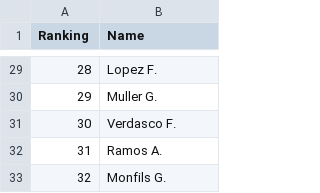
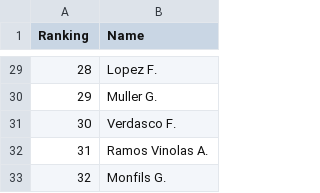
Before and after one commit to ant-louis/french-open-2019-winner-prediction, a CSV file: Predict_tournament/seeds_2018.csv, drawn as a sheet; only a part is shown, gaps mark what is left out.

```diff
--- a/Predict_tournament/seeds_2018.csv
+++ b/Predict_tournament/seeds_2018.csv
@@ -31,3 +31,3 @@ Ranking,Name
 30,Verdasco F.
-31,Ramos A.
+31,Ramos Vinolas A.
 32,Monfils G.
```
Also changed, not shown: Predict_tournament/feature_importance.csv, Predict_tournament/seeds_2016.csv, 10 other files.
